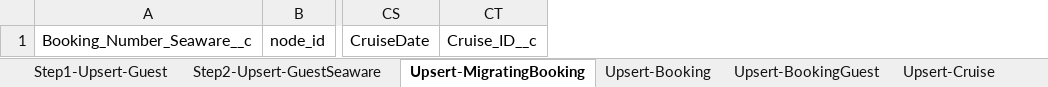
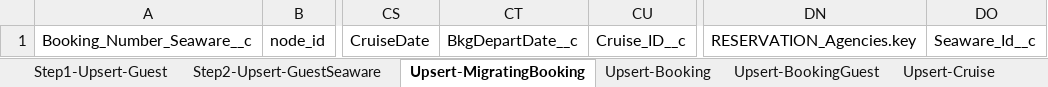
Before and after one commit to Uncruise/Salesforce-Importer, an Excel workbook: Clients/SEAWARE-BOOKINGS/SEAWARE-BOOKINGS-Bookings_Prod.xlsx, sheet Upsert-MigratingBooking, drawn as a sheet; only a part is shown, gaps mark what is left out; values as stored, in another font and other column widths than the file's, no borders; table styles not drawn; the diff names each change by its address in the sheet, - before the commit and + after, or states it on an @@ line.

Commit message:
updates

```diff
--- a/Clients/SEAWARE-BOOKINGS/SEAWARE-BOOKINGS-Bookings_Prod.xlsx (sheet Upsert-MigratingBooking)
+++ b/Clients/SEAWARE-BOOKINGS/SEAWARE-BOOKINGS-Bookings_Prod.xlsx (sheet Upsert-MigratingBooking)
+column CT, row 1: BkgDepartDate__c
+column DN, row 1: RESERVATION_Agencies.key
+column DO, row 1: Seaware_Id__c
```
